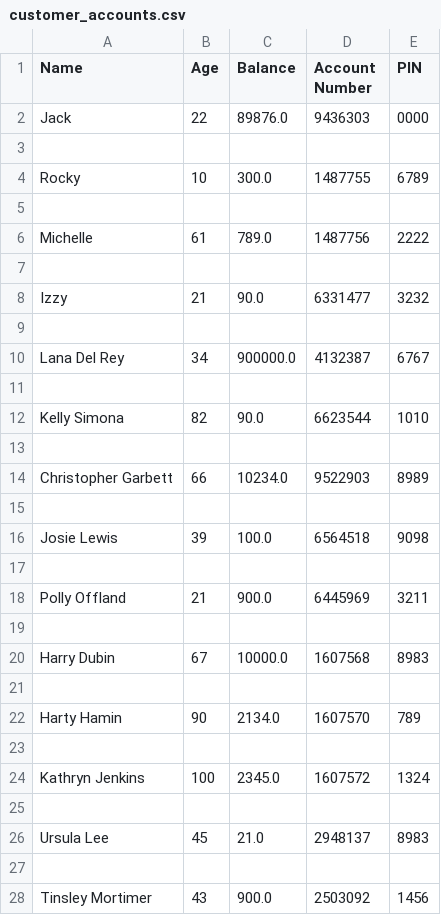
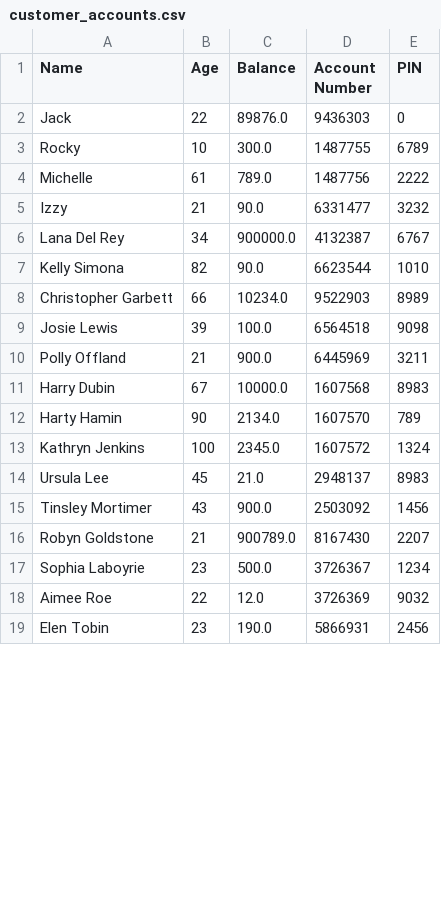
Before and after one commit to ax18031/ax18031_EMATM0048, a CSV file: part1_folder/customer_accounts.csv, drawn as a sheet; only a part is shown; the shorter side is filled out with more unchanged rows; the diff covers the shown part only.

Commit message:
Add files via upload
CSV file updates when you've created an account although does not do it when you login (need to fix this). Created a checking account class and a savings account class. This is initialised when the user creates their account.

```diff
--- a/part1_folder/customer_accounts.csv
+++ b/part1_folder/customer_accounts.csv
@@ -1,28 +1,15 @@
 Name,Age,Balance,Account Number,PIN
-Jack,22,89876.0,9436303,0000
-
+Jack,22,89876.0,9436303,0
 Rocky,10,300.0,1487755,6789
-
 Michelle,61,789.0,1487756,2222
-
 Izzy,21,90.0,6331477,3232
-
 Lana Del Rey,34,900000.0,4132387,6767
-
 Kelly Simona,82,90.0,6623544,1010
-
 Christopher Garbett,66,10234.0,9522903,8989
-
 Josie Lewis,39,100.0,6564518,9098
-
 Polly Offland,21,900.0,6445969,3211
-
 Harry Dubin,67,10000.0,1607568,8983
-
 Harty Hamin,90,2134.0,1607570,789
-
 Kathryn Jenkins,100,2345.0,1607572,1324
-
 Ursula Lee,45,21.0,2948137,8983
-
 Tinsley Mortimer,43,900.0,2503092,1456
```
Also changed, not shown: 9 added rows and 4 removed rows elsewhere in this file, 2 other files.
